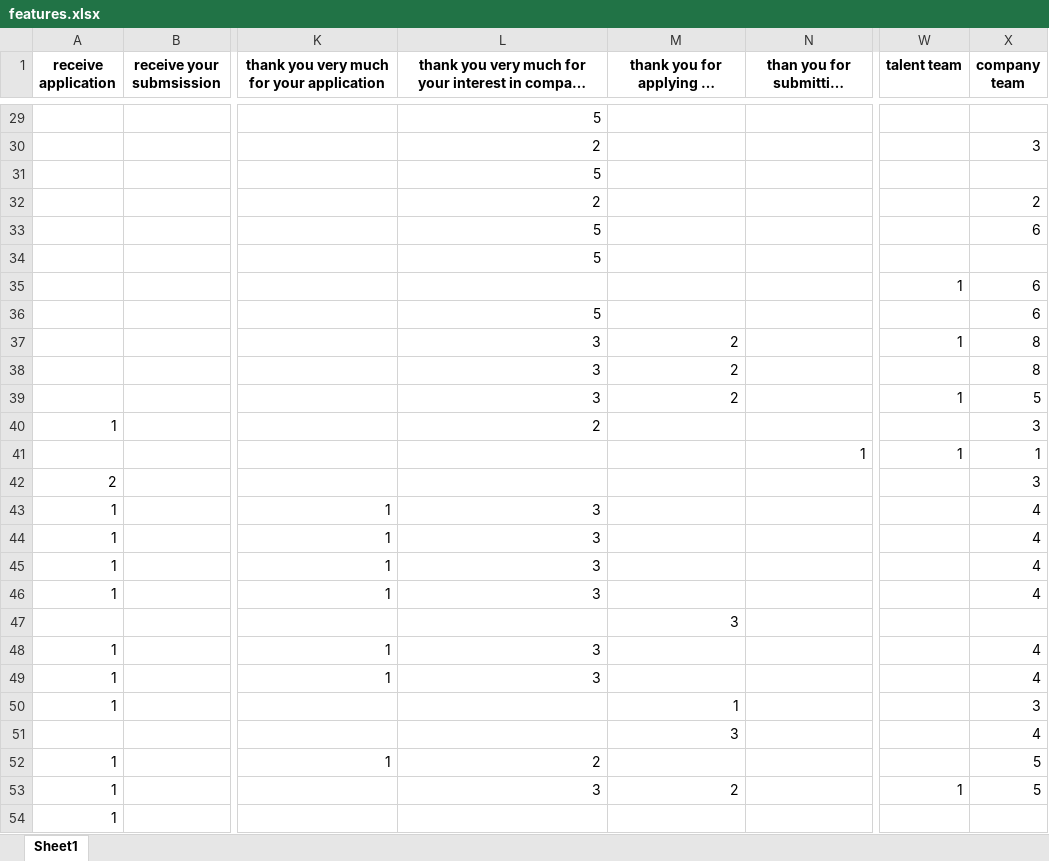
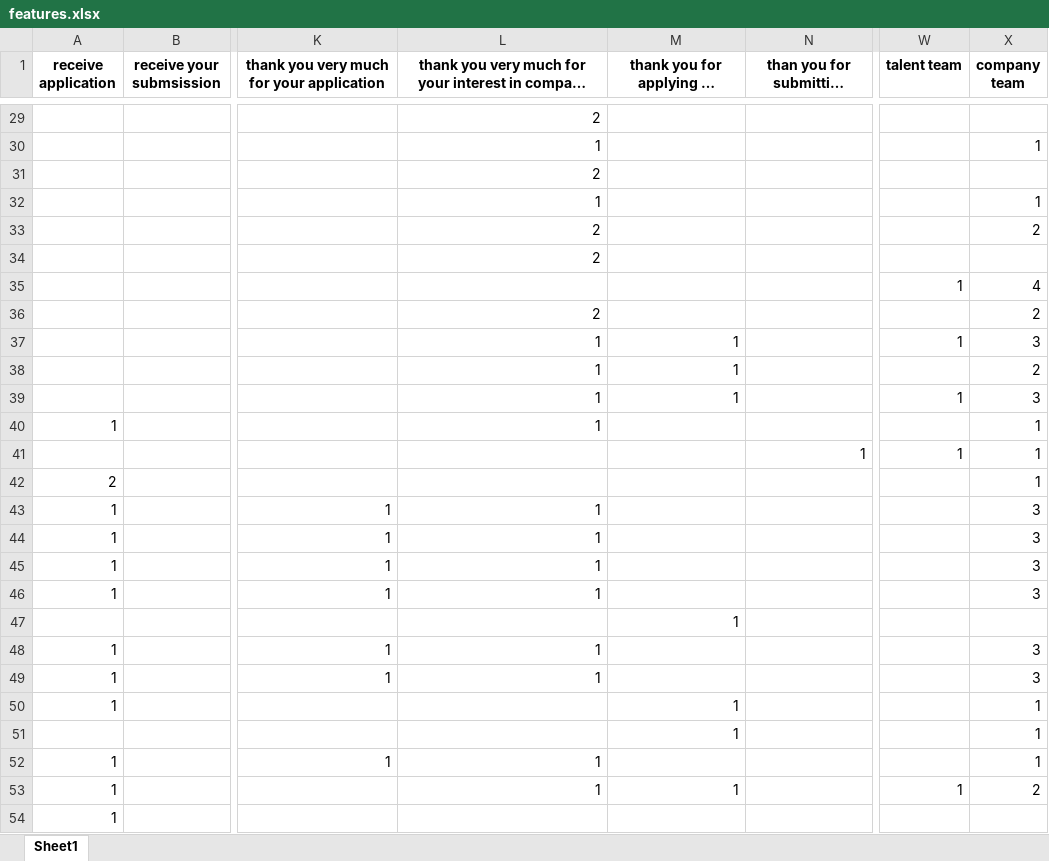
Before and after one commit to KelvinJais/Job-Applications-Tracker, an Excel workbook: features.xlsx, sheet Sheet1, drawn as a sheet; only a part is shown, gaps mark what is left out; long unchanged cells end in …; values as stored, in another font and other column widths than the file's, no borders; the diff covers the shown part only; the diff names each change by its address in the sheet, - before the commit and + after, or states it on an @@ line.

```diff
--- a/features.xlsx (sheet Sheet1)
+++ b/features.xlsx (sheet Sheet1)
-L29: 5
+L29: 2
-L30: 2
+L30: 1
-X30 (company team): 3
+X30 (company team): 1
-L31: 5
+L31: 2
-L32: 2
+L32: 1
-X32 (company team): 2
+X32 (company team): 1
-L33:L34: 5
+L33:L34: 2
-X33 (company team): 6
+X33 (company team): 2
-X35 (company team): 6
+X35 (company team): 4
-L36: 5
+L36: 2
-X36 (company team): 6
+X36 (company team): 2
-L37:L39: 3
+L37:L39: 1
-M37:M39: 2
+M37:M39: 1
-X37 (company team): 8
+X37 (company team): 3
-X38 (company team): 8
+X38 (company team): 2
-X39 (company team): 5
+X39 (company team): 3
-L40: 2
+L40: 1
-X40 (company team): 3
+X40 (company team): 1
-X42 (company team): 3
+X42 (company team): 1
-L43:L46: 3
+L43:L46: 1
-X43:X46 (company team): 4
+X43:X46 (company team): 3
-M47: 3
+M47: 1
-L48:L49: 3
+L48:L49: 1
-X48:X49 (company team): 4
+X48:X49 (company team): 3
-X50 (company team): 3
+X50 (company team): 1
-M51: 3
+M51: 1
-X51 (company team): 4
+X51 (company team): 1
-L52: 2
+L52: 1
-X52 (company team): 5
+X52 (company team): 1
-L53: 3
+L53: 1
-M53: 2
+M53: 1
-X53 (company team): 5
+X53 (company team): 2
```
Also changed, not shown: 150 added rows, 10 removed rows, 38 moved rows and 201 edited cells elsewhere in this sheet, 4 other files.
